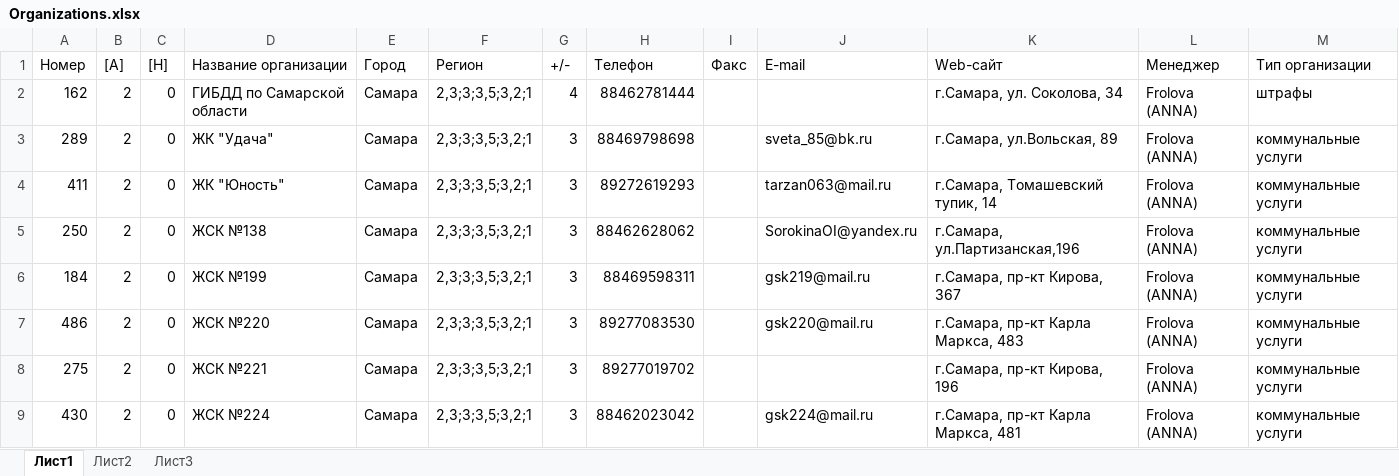
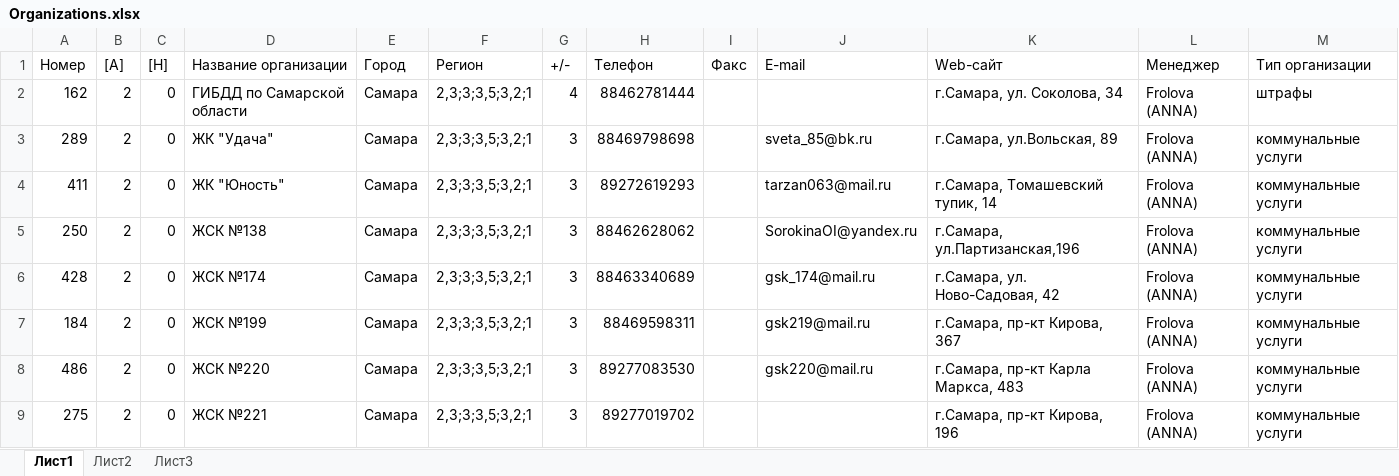
Before and after one commit to i-zkh/cabinet, an Excel workbook: Organizations.xlsx, sheet Лист1, drawn as a sheet; only a part is shown; the shorter side is filled out with more unchanged rows; values as stored, in another font and other column widths than the file's, no borders; the diff covers the shown part only; the diff names each change by its address in the sheet, - before the commit and + after, or states it on an @@ line.

```diff
--- a/Organizations.xlsx (sheet Лист1)
+++ b/Organizations.xlsx (sheet Лист1)
+row 6: 428 | 2 | 0 | ЖСК №174 | Самара | 2,3;3;3,5;3,2;1 | 3 | 88463340689 |  | gsk_174@mail.ru | г.Самара, ул. Ново-Садовая, 42 | Frolova (ANNA) | коммунальные услуги
```
Also changed, not shown: 8 added rows and 3 edited cells elsewhere in this sheet, 16 other files.
